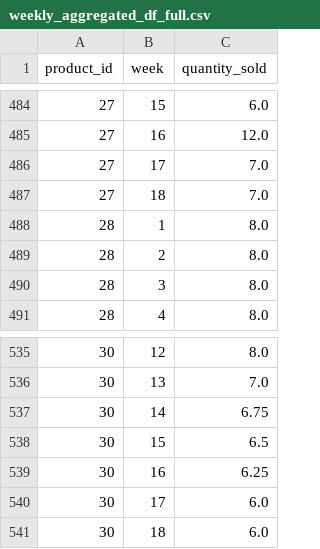
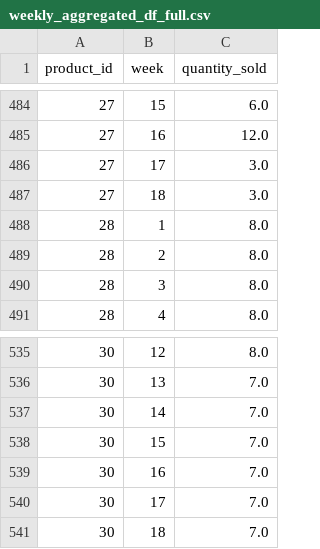
Before and after one commit to Im-Alam/pharmaML, a CSV file: Data/weekly_aggregated_df_full.csv, drawn as a sheet; only a part is shown, gaps mark what is left out.

```diff
--- a/Data/weekly_aggregated_df_full.csv
+++ b/Data/weekly_aggregated_df_full.csv
@@ -485,4 +485,4 @@ product_id,week,quantity_sold
 27,16,12.0
-27,17,7.0
-27,18,7.0
+27,17,3.0
+27,18,3.0
 28,1,8.0
@@ -536,6 +536,6 @@ product_id,week,quantity_sold
 30,13,7.0
-30,14,6.75
-30,15,6.5
-30,16,6.25
-30,17,6.0
-30,18,6.0
+30,14,7.0
+30,15,7.0
+30,16,7.0
+30,17,7.0
+30,18,7.0
```
Also changed, not shown: Data/orders.csv, 33 other files.
